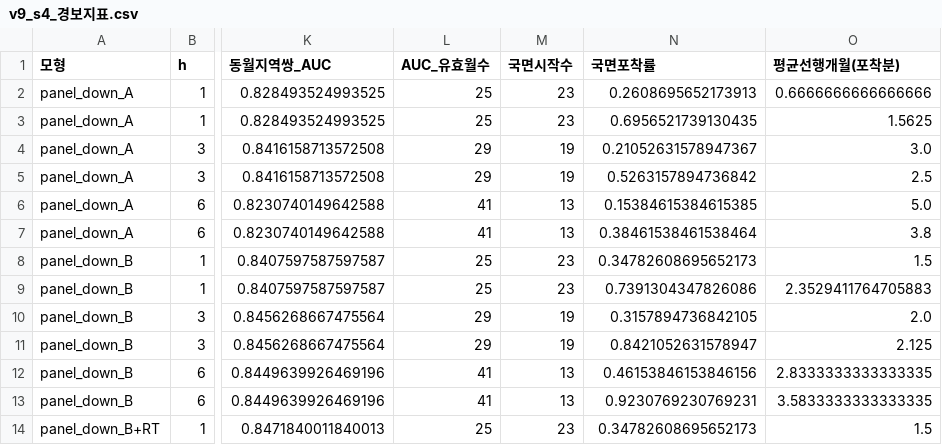
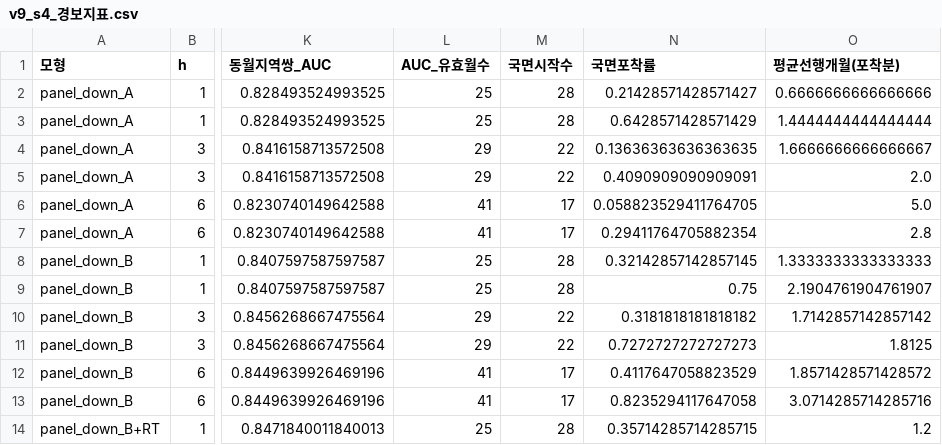
Before and after one commit to ksroh1913/DFMBA, a CSV file: rmpi/output_v9/v9_s4_경보지표.csv, drawn as a sheet; only a part is shown, gaps mark what is left out; the diff covers the shown part only; the diff names each change by its address in the sheet, - before the commit and + after, or states it on an @@ line.

```diff
--- a/rmpi/output_v9/v9_s4_경보지표.csv
+++ b/rmpi/output_v9/v9_s4_경보지표.csv
-M2:M3 (국면시작수): 23
+M2:M3 (국면시작수): 28
-N2 (국면포착률): 0.2608695652173913
+N2 (국면포착률): 0.21428571428571427
-N3 (국면포착률): 0.6956521739130435
+N3 (국면포착률): 0.6428571428571429
-O3 (평균선행개월(포착분)): 1.5625
+O3 (평균선행개월(포착분)): 1.4444444444444444
-M4:M5 (국면시작수): 19
+M4:M5 (국면시작수): 22
-N4 (국면포착률): 0.21052631578947367
+N4 (국면포착률): 0.13636363636363635
-O4 (평균선행개월(포착분)): 3.0
+O4 (평균선행개월(포착분)): 1.6666666666666667
-N5 (국면포착률): 0.5263157894736842
+N5 (국면포착률): 0.4090909090909091
-O5 (평균선행개월(포착분)): 2.5
+O5 (평균선행개월(포착분)): 2.0
-M6:M7 (국면시작수): 13
+M6:M7 (국면시작수): 17
-N6 (국면포착률): 0.15384615384615385
+N6 (국면포착률): 0.058823529411764705
-N7 (국면포착률): 0.38461538461538464
+N7 (국면포착률): 0.29411764705882354
-O7 (평균선행개월(포착분)): 3.8
+O7 (평균선행개월(포착분)): 2.8
-M8:M9 (국면시작수): 23
+M8:M9 (국면시작수): 28
-N8 (국면포착률): 0.34782608695652173
+N8 (국면포착률): 0.32142857142857145
-O8 (평균선행개월(포착분)): 1.5
+O8 (평균선행개월(포착분)): 1.3333333333333333
-N9 (국면포착률): 0.7391304347826086
+N9 (국면포착률): 0.75
-O9 (평균선행개월(포착분)): 2.3529411764705883
+O9 (평균선행개월(포착분)): 2.1904761904761907
-M10:M11 (국면시작수): 19
+M10:M11 (국면시작수): 22
-N10 (국면포착률): 0.3157894736842105
+N10 (국면포착률): 0.3181818181818182
-O10 (평균선행개월(포착분)): 2.0
+O10 (평균선행개월(포착분)): 1.7142857142857142
-N11 (국면포착률): 0.8421052631578947
+N11 (국면포착률): 0.7272727272727273
-O11 (평균선행개월(포착분)): 2.125
+O11 (평균선행개월(포착분)): 1.8125
-M12:M13 (국면시작수): 13
+M12:M13 (국면시작수): 17
-N12 (국면포착률): 0.46153846153846156
+N12 (국면포착률): 0.4117647058823529
-O12 (평균선행개월(포착분)): 2.8333333333333335
+O12 (평균선행개월(포착분)): 1.8571428571428572
-N13 (국면포착률): 0.9230769230769231
+N13 (국면포착률): 0.8235294117647058
-O13 (평균선행개월(포착분)): 3.5833333333333335
+O13 (평균선행개월(포착분)): 3.0714285714285716
-M14 (국면시작수): 23
+M14 (국면시작수): 28
-N14 (국면포착률): 0.34782608695652173
+N14 (국면포착률): 0.35714285714285715
-O14 (평균선행개월(포착분)): 1.5
+O14 (평균선행개월(포착분)): 1.2
```
Also changed, not shown: 15 edited cells elsewhere in this file, rmpi/output_v9/v9_s3_민감도.csv, rmpi/output_v9/v9_s4_국면시작_선행.csv, 1 other file.
